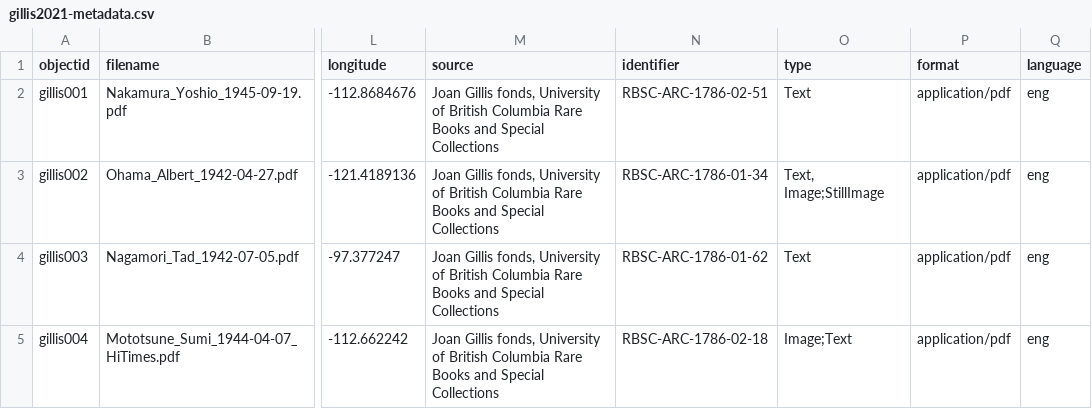
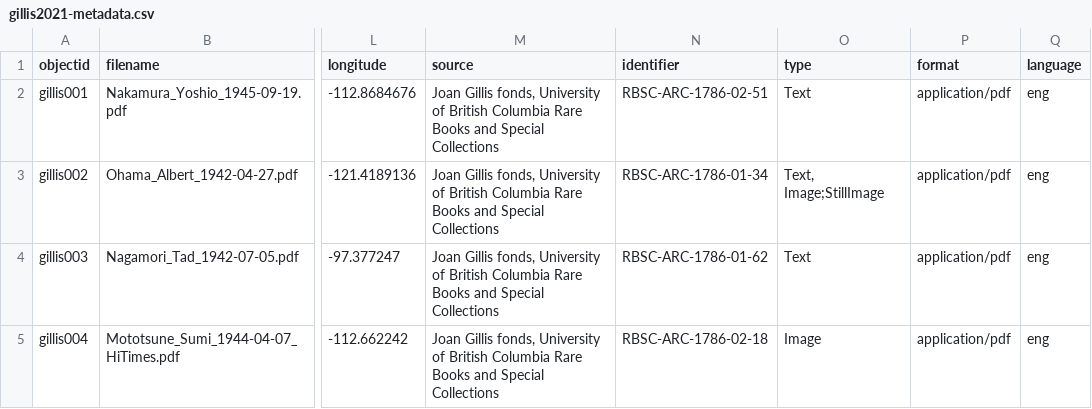
Before and after one commit to ubc-library-rbsc/gillis-2021, a CSV file: _data/gillis2021-metadata.csv, drawn as a sheet; only a part is shown, gaps mark what is left out; the diff names each change by its address in the sheet, - before the commit and + after, or states it on an @@ line.

Commit message:
Update gillis2021-metadata.csv

```diff
--- a/_data/gillis2021-metadata.csv
+++ b/_data/gillis2021-metadata.csv
-O5 (type): Image;Text
+O5 (type): Image
```
